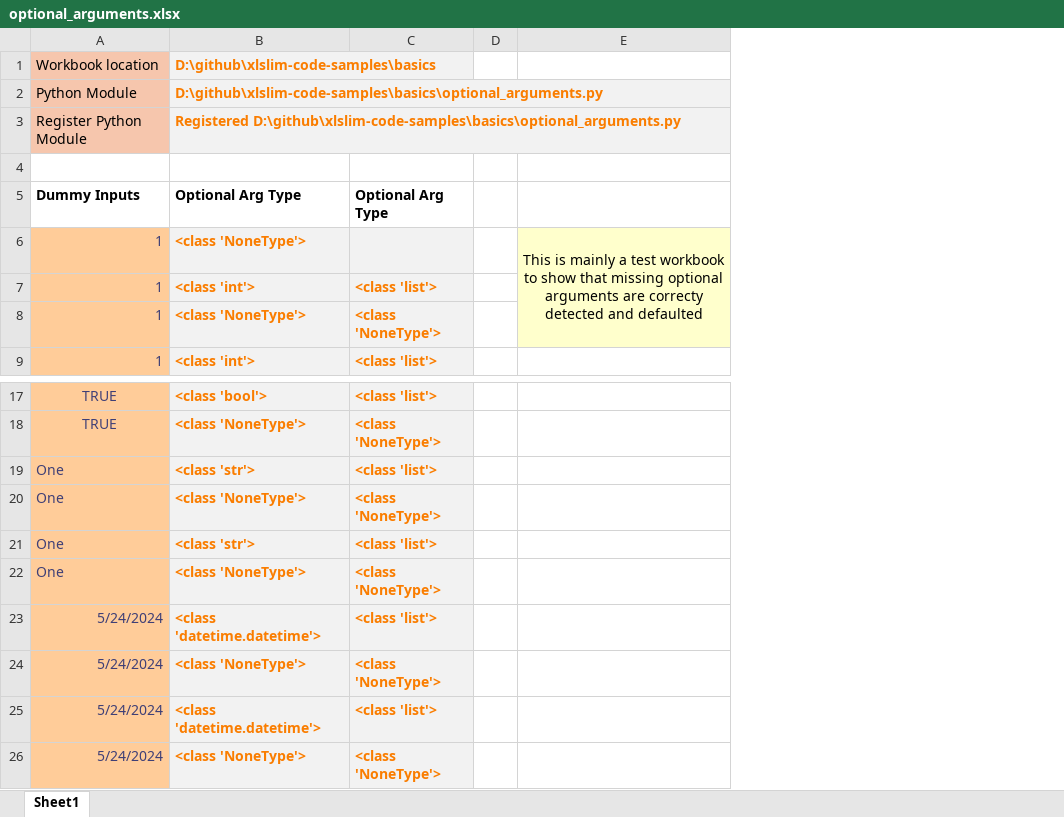
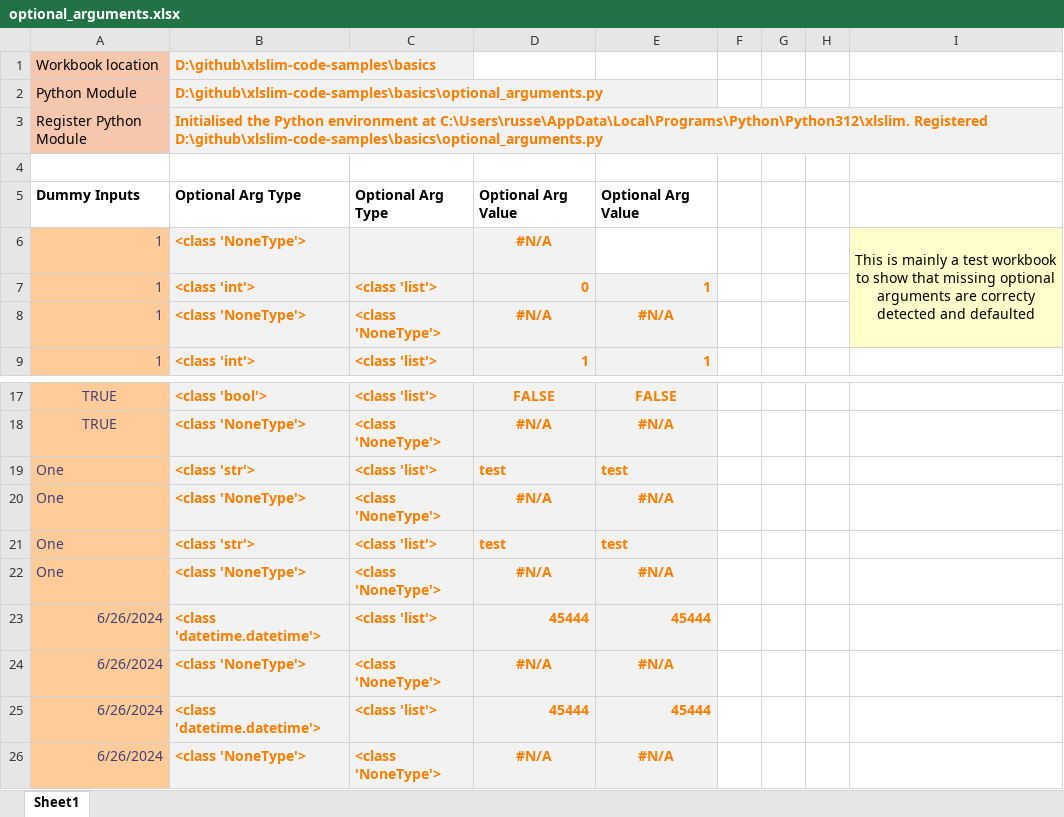
Before and after one commit to RusselWebber/xlslim-code-samples, an Excel workbook: basics/optional_arguments.xlsx, sheet Sheet1, drawn as a sheet; only a part is shown, gaps mark what is left out; values as stored, in another font and other column widths than the file's, no borders; the diff names each change by its address in the sheet, - before the commit and + after, or states it on an @@ line.

Commit message:
Updated samples with more tests

```diff
--- a/basics/optional_arguments.xlsx (sheet Sheet1)
+++ b/basics/optional_arguments.xlsx (sheet Sheet1)
+column D, rows 5-9: Optional Arg Value | #N/A | 0 | #N/A | 1; rows 17-26: FALSE | #N/A | test | #N/A | test | #N/A | 45444 | #N/A | 45444 | #N/A
+column E, rows 5-9: Optional Arg Value |  | 1 | #N/A | 1; rows 17-26: FALSE | #N/A | test | #N/A | test | #N/A | 45444 | #N/A | 45444 | #N/A
+column G, empty
+column H, empty
-B3: Registered D:\github\xlslim-code-samples\basics\optional_arguments.py
+B3: Initialised the Python environment at C:\Users\russe\AppData\Local\Programs\Python\Python312\xlslim. Registered D:\github\xlslim-code-samples\basics\optional_arguments.py
-A23:A26: 5/24/2024
+A23:A26: 6/26/2024
```
Also changed, not shown: numpy/quickstart.xlsx, 2 other files.
